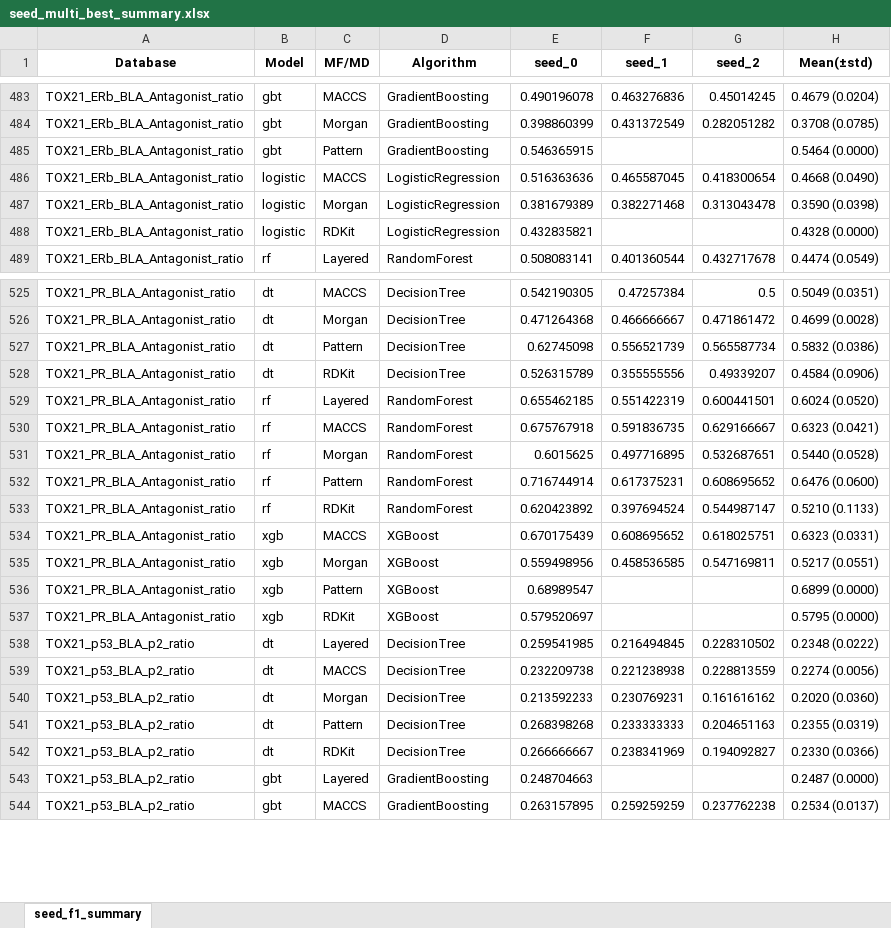
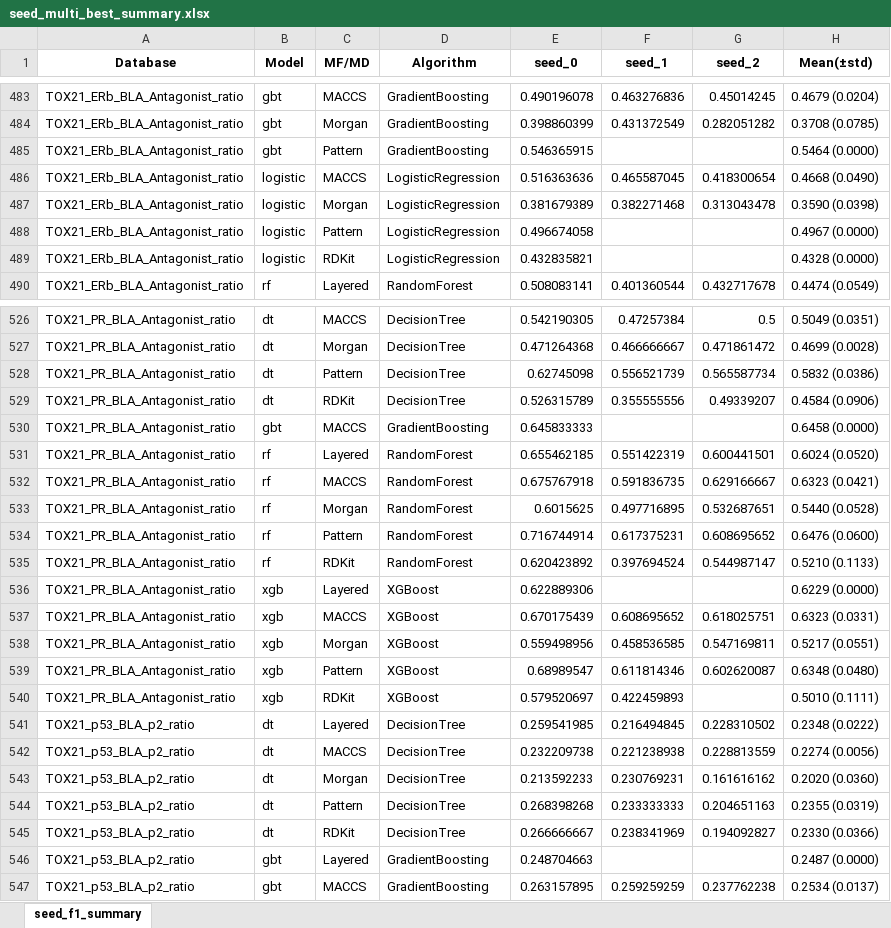
Before and after one commit to Jiinwon/ChemBAI, an Excel workbook: ToxCast_model/experiments/training/DART_MTL/logs/seed_multi_best_summary.xlsx, sheet seed_f1_summary, drawn as a sheet; only a part is shown, gaps mark what is left out; values as stored, in another font and other column widths than the file's, no borders; addresses are those after the commit; the diff names each change by its address in the sheet, - before the commit and + after, or states it on an @@ line.

Commit message:
Logs: auto summary & updates (2025-10-07 06:54:28)

```diff
--- a/ToxCast_model/experiments/training/DART_MTL/logs/seed_multi_best_summary.xlsx (sheet seed_f1_summary)
+++ b/ToxCast_model/experiments/training/DART_MTL/logs/seed_multi_best_summary.xlsx (sheet seed_f1_summary)
+row 488: TOX21_ERb_BLA_Antagonist_ratio | logistic | Pattern | LogisticRegression | 0.496674058 |  |  | 0.4967 (0.0000)
+row 530: TOX21_PR_BLA_Antagonist_ratio | gbt | MACCS | GradientBoosting | 0.645833333 |  |  | 0.6458 (0.0000)
+row 536: TOX21_PR_BLA_Antagonist_ratio | xgb | Layered | XGBoost | 0.622889306 |  |  | 0.6229 (0.0000)
-F539 (seed_1): (empty)
+F539 (seed_1): 0.611814346
-G539 (seed_2): (empty)
+G539 (seed_2): 0.602620087
-H539 (Mean(±std)): 0.6899 (0.0000)
+H539 (Mean(±std)): 0.6348 (0.0480)
-F540 (seed_1): (empty)
+F540 (seed_1): 0.422459893
-H540 (Mean(±std)): 0.5795 (0.0000)
+H540 (Mean(±std)): 0.5010 (0.1111)
```
Also changed, not shown: 23 other files.
